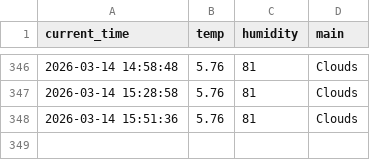
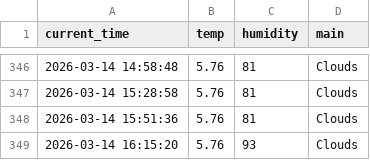
Before and after one commit to miggh2/weather_5m, a CSV file: weather.csv, drawn as a sheet; only a part is shown, gaps mark what is left out.

```diff
--- a/weather.csv
+++ b/weather.csv
@@ -348 +348,2 @@ current_time,temp,humidity,main
 2026-03-14 15:51:36,5.76,81,Clouds
+2026-03-14 16:15:20,5.76,93,Clouds
```
